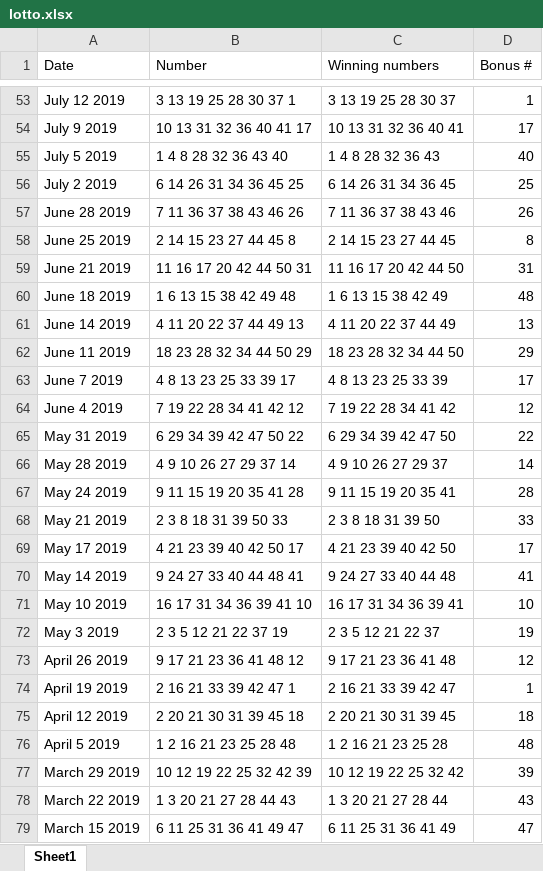
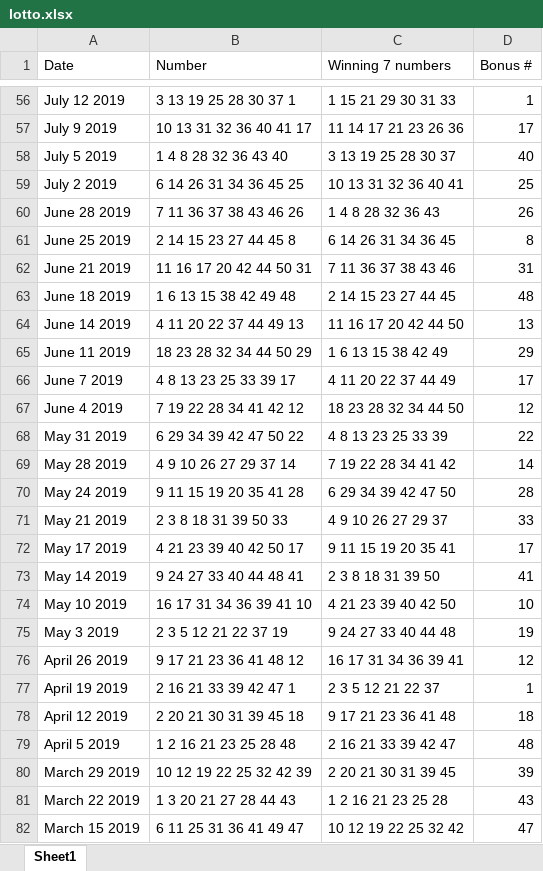
Before and after one commit to smerante/LottoPredictor, an Excel workbook: Dist/lotto.xlsx, sheet Sheet1, drawn as a sheet; only a part is shown, gaps mark what is left out; values as stored, in another font and other column widths than the file's, no borders; conditional formats not drawn; addresses are those after the commit; the diff covers the shown part only; the diff names each change by its address in the sheet, - before the commit and + after, or states it on an @@ line.

Commit message:
feat: updated winning numbers and logic

```diff
--- a/Dist/lotto.xlsx (sheet Sheet1)
+++ b/Dist/lotto.xlsx (sheet Sheet1)
-C1: Winning numbers
+C1: Winning 7 numbers
-C56 (Winning 7 numbers): 3 13 19 25 28 30 37
+C56 (Winning 7 numbers): 1 15 21 29 30 31 33
-C57 (Winning 7 numbers): 10 13 31 32 36 40 41
+C57 (Winning 7 numbers): 11 14 17 21 23 26 36
-C58 (Winning 7 numbers): 1 4 8 28 32 36 43
+C58 (Winning 7 numbers): 3 13 19 25 28 30 37
-C59 (Winning 7 numbers): 6 14 26 31 34 36 45
+C59 (Winning 7 numbers): 10 13 31 32 36 40 41
-C60 (Winning 7 numbers): 7 11 36 37 38 43 46
+C60 (Winning 7 numbers): 1 4 8 28 32 36 43
-C61 (Winning 7 numbers): 2 14 15 23 27 44 45
+C61 (Winning 7 numbers): 6 14 26 31 34 36 45
-C62 (Winning 7 numbers): 11 16 17 20 42 44 50
+C62 (Winning 7 numbers): 7 11 36 37 38 43 46
-C63 (Winning 7 numbers): 1 6 13 15 38 42 49
+C63 (Winning 7 numbers): 2 14 15 23 27 44 45
-C64 (Winning 7 numbers): 4 11 20 22 37 44 49
+C64 (Winning 7 numbers): 11 16 17 20 42 44 50
-C65 (Winning 7 numbers): 18 23 28 32 34 44 50
+C65 (Winning 7 numbers): 1 6 13 15 38 42 49
-C66 (Winning 7 numbers): 4 8 13 23 25 33 39
+C66 (Winning 7 numbers): 4 11 20 22 37 44 49
-C67 (Winning 7 numbers): 7 19 22 28 34 41 42
+C67 (Winning 7 numbers): 18 23 28 32 34 44 50
-C68 (Winning 7 numbers): 6 29 34 39 42 47 50
+C68 (Winning 7 numbers): 4 8 13 23 25 33 39
-C69 (Winning 7 numbers): 4 9 10 26 27 29 37
+C69 (Winning 7 numbers): 7 19 22 28 34 41 42
-C70 (Winning 7 numbers): 9 11 15 19 20 35 41
+C70 (Winning 7 numbers): 6 29 34 39 42 47 50
-C71 (Winning 7 numbers): 2 3 8 18 31 39 50
+C71 (Winning 7 numbers): 4 9 10 26 27 29 37
-C72 (Winning 7 numbers): 4 21 23 39 40 42 50
+C72 (Winning 7 numbers): 9 11 15 19 20 35 41
-C73 (Winning 7 numbers): 9 24 27 33 40 44 48
+C73 (Winning 7 numbers): 2 3 8 18 31 39 50
-C74 (Winning 7 numbers): 16 17 31 34 36 39 41
+C74 (Winning 7 numbers): 4 21 23 39 40 42 50
-C75 (Winning 7 numbers): 2 3 5 12 21 22 37
+C75 (Winning 7 numbers): 9 24 27 33 40 44 48
-C76 (Winning 7 numbers): 9 17 21 23 36 41 48
+C76 (Winning 7 numbers): 16 17 31 34 36 39 41
-C77 (Winning 7 numbers): 2 16 21 33 39 42 47
+C77 (Winning 7 numbers): 2 3 5 12 21 22 37
-C78 (Winning 7 numbers): 2 20 21 30 31 39 45
+C78 (Winning 7 numbers): 9 17 21 23 36 41 48
-C79 (Winning 7 numbers): 1 2 16 21 23 25 28
+C79 (Winning 7 numbers): 2 16 21 33 39 42 47
-C80 (Winning 7 numbers): 10 12 19 22 25 32 42
+C80 (Winning 7 numbers): 2 20 21 30 31 39 45
-C81 (Winning 7 numbers): 1 3 20 21 27 28 44
+C81 (Winning 7 numbers): 1 2 16 21 23 25 28
-C82 (Winning 7 numbers): 6 11 25 31 36 41 49
+C82 (Winning 7 numbers): 10 12 19 22 25 32 42
```
Also changed, not shown: 5 added rows and 545 edited cells elsewhere in this sheet, lotto.xlsx, 6 other files.
